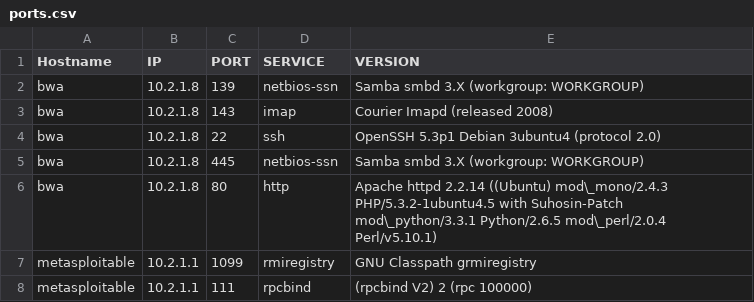
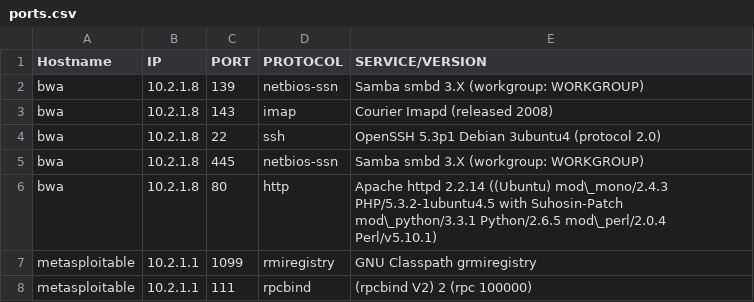
Before and after one commit to mokhan/cpnt-230, a CSV file: report/ports.csv, drawn as a sheet; only a part is shown.

```diff
--- a/report/ports.csv
+++ b/report/ports.csv
@@ -1,2 +1,2 @@
-Hostname,IP,PORT,SERVICE,VERSION
+Hostname,IP,PORT,PROTOCOL,SERVICE/VERSION
 bwa,10.2.1.8,139,netbios-ssn,Samba smbd 3.X (workgroup: WORKGROUP)
```
Also changed, not shown: report/discovery.csv.
